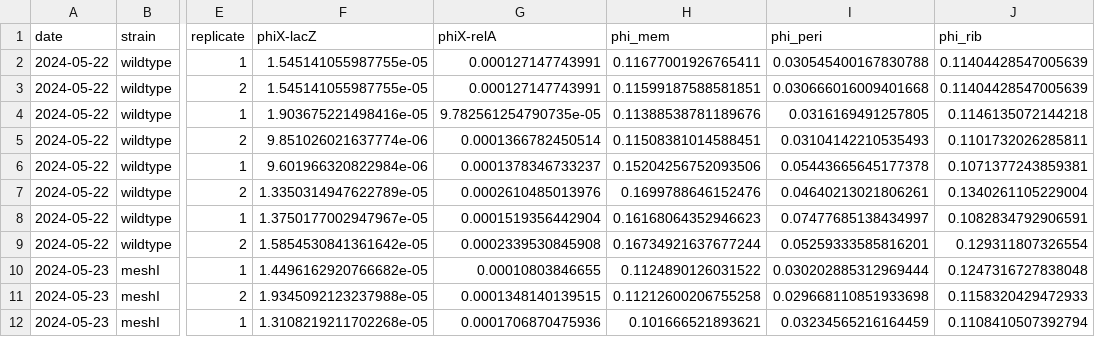
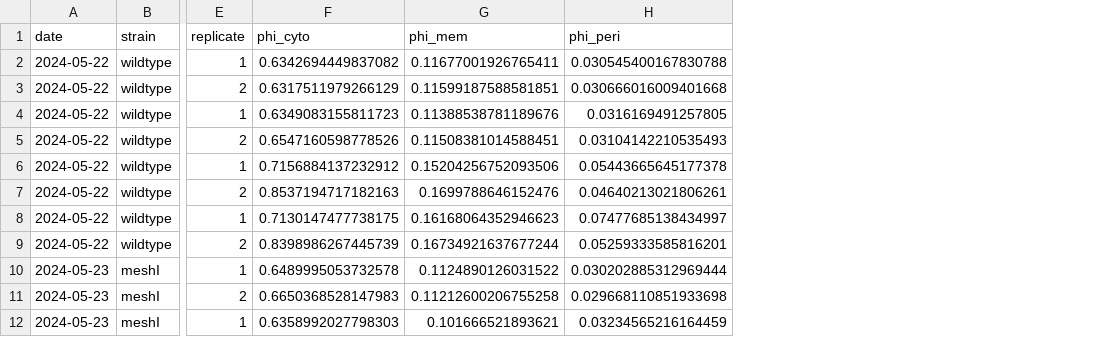
Before and after one commit to cremerlab/density_maintenance, a CSV file: code/processing/mass_spectrometry/mass_spec_aggregated_sectors_relative.csv, drawn as a sheet; only a part is shown, gaps mark what is left out; removed rows and columns are numbered as before the commit, all else as after; the diff names each change by its address in the sheet, - before the commit and + after, or states it on an @@ line.

Commit message:
Tweaking the way that data is collated

```diff
--- a/code/processing/mass_spectrometry/mass_spec_aggregated_sectors_relative.csv
+++ b/code/processing/mass_spectrometry/mass_spec_aggregated_sectors_relative.csv
-column F (phiX-lacZ), rows 2-12: 1.545141055987755e-05 | 1.545141055987755e-05 | 1.903675221498416e-05 | 9.851026021637774e-06 | 9.601966320822984e-06 | 1.3350314947622789e-05 | 1.3750177002947967e-05 | 1.5854530841361642e-05 | 1.4496162920766682e-05 | 1.9345092123237988e-05 | 1.3108219211702268e-05
-column G (phiX-relA), rows 2-12: 0.000127147743991 | 0.000127147743991 | 9.782561254790735e-05 | 0.0001366782450514 | 0.0001378346733237 | 0.0002610485013976 | 0.0001519356442904 | 0.0002339530845908 | 0.00010803846655 | 0.0001348140139515 | 0.0001706870475936
+column F (phi_cyto), rows 2-12: 0.6342694449837082 | 0.6317511979266129 | 0.6349083155811723 | 0.6547160598778526 | 0.7156884137232912 | 0.8537194717182163 | 0.7130147477738175 | 0.8398986267445739 | 0.6489995053732578 | 0.6650368528147983 | 0.6358992027798303
-column J (phi_rib), rows 2-12: 0.11404428547005639 | 0.11404428547005639 | 0.1146135072144218 | 0.1101732026285811 | 0.1071377243859381 | 0.1340261105229004 | 0.1082834792906591 | 0.129311807326554 | 0.1247316727838048 | 0.1158320429472933 | 0.1108410507392794
```
Also changed, not shown: code/processing/mass_spectrometry/mass_spec_aggregated_sectors.csv, code/processing/mass_spectrometry/total_collated_data.csv, 3 other files.
